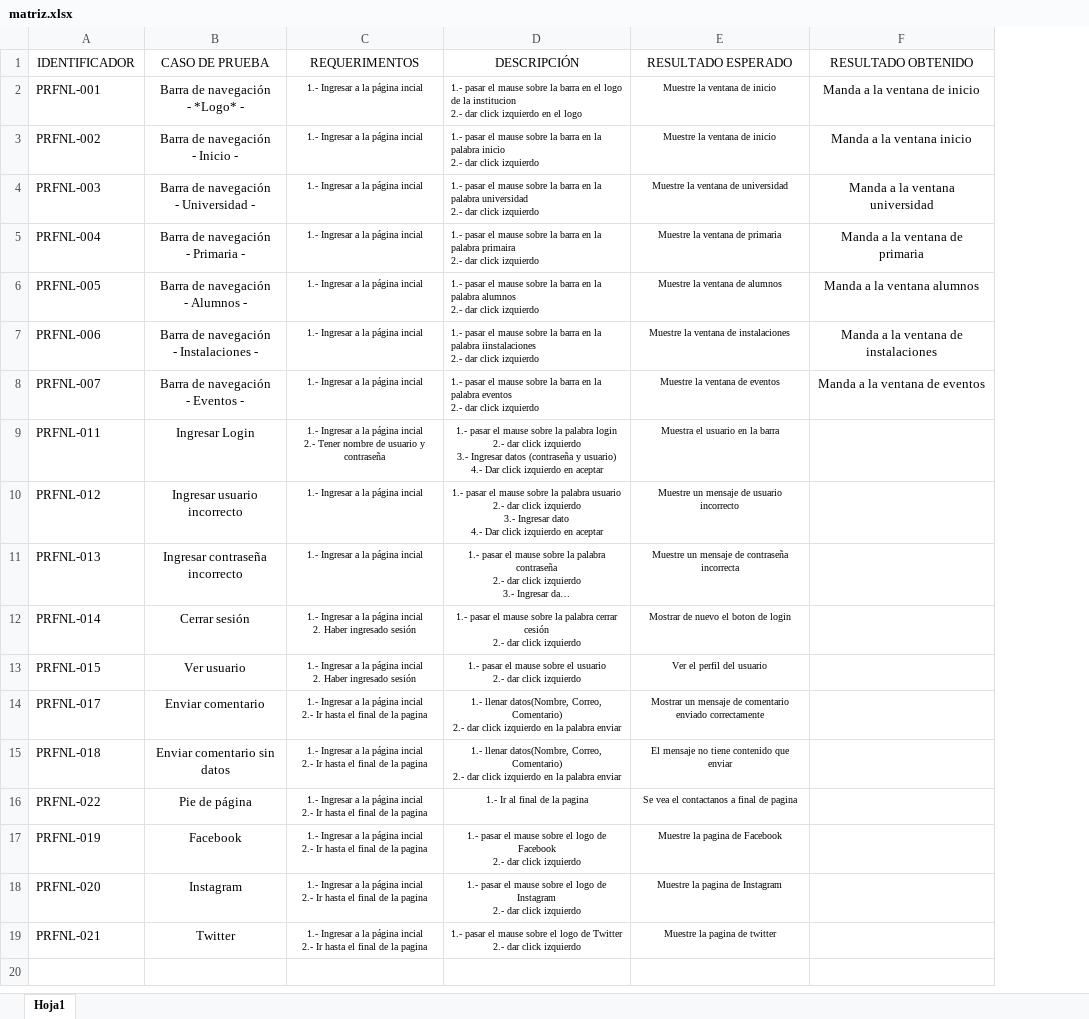
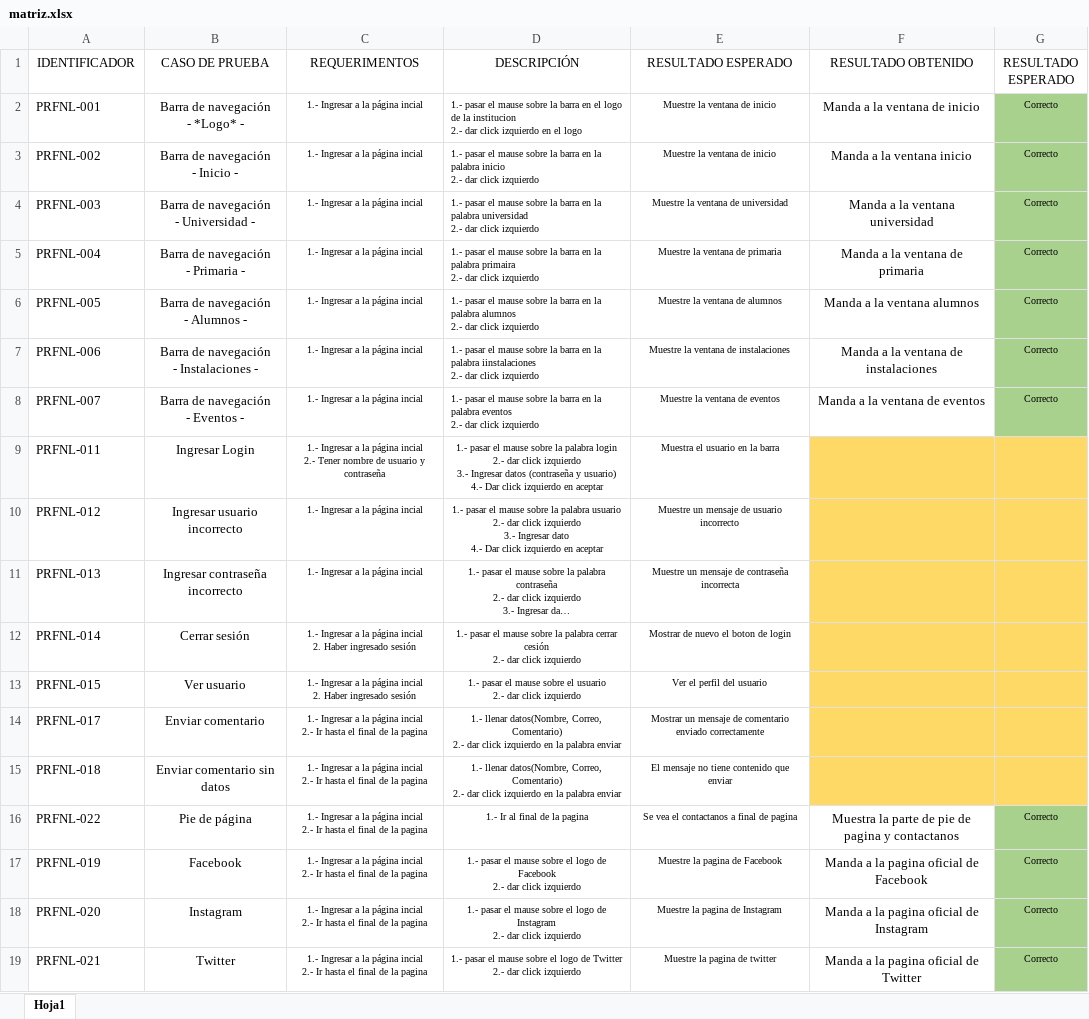
Before and after one commit to AlexisFigueroa09/ProyectoE4, an Excel workbook: matriz.xlsx, sheet Hoja1, drawn as a sheet; long unchanged cells end in …; values as stored, in another font and other column widths than the file's, no borders; the diff names each change by its address in the sheet, - before the commit and + after, or states it on an @@ line.

Commit message:
Diseño pre-final

```diff
--- a/matriz.xlsx (sheet Hoja1)
+++ b/matriz.xlsx (sheet Hoja1)
+column G (RESULTADO ESPERADO), rows 2-19: Correcto | Correcto | Correcto | Correcto | Correcto | Correcto | Correcto |  |  |  |  |  |  |  | Correcto | Correcto | Correcto | Correcto
-F9:F15 fill: none
+F9:F15 fill: #FFD966
-F16 (RESULTADO OBTENIDO): (empty)
+F16 (RESULTADO OBTENIDO): Muestra la parte de pie de pagina y contactanos
-F17 (RESULTADO OBTENIDO): (empty)
+F17 (RESULTADO OBTENIDO): Manda a la pagina oficial de Facebook
-F18 (RESULTADO OBTENIDO): (empty)
+F18 (RESULTADO OBTENIDO): Manda a la pagina oficial de Instagram
-F19 (RESULTADO OBTENIDO): (empty)
+F19 (RESULTADO OBTENIDO): Manda a la pagina oficial de Twitter
```
